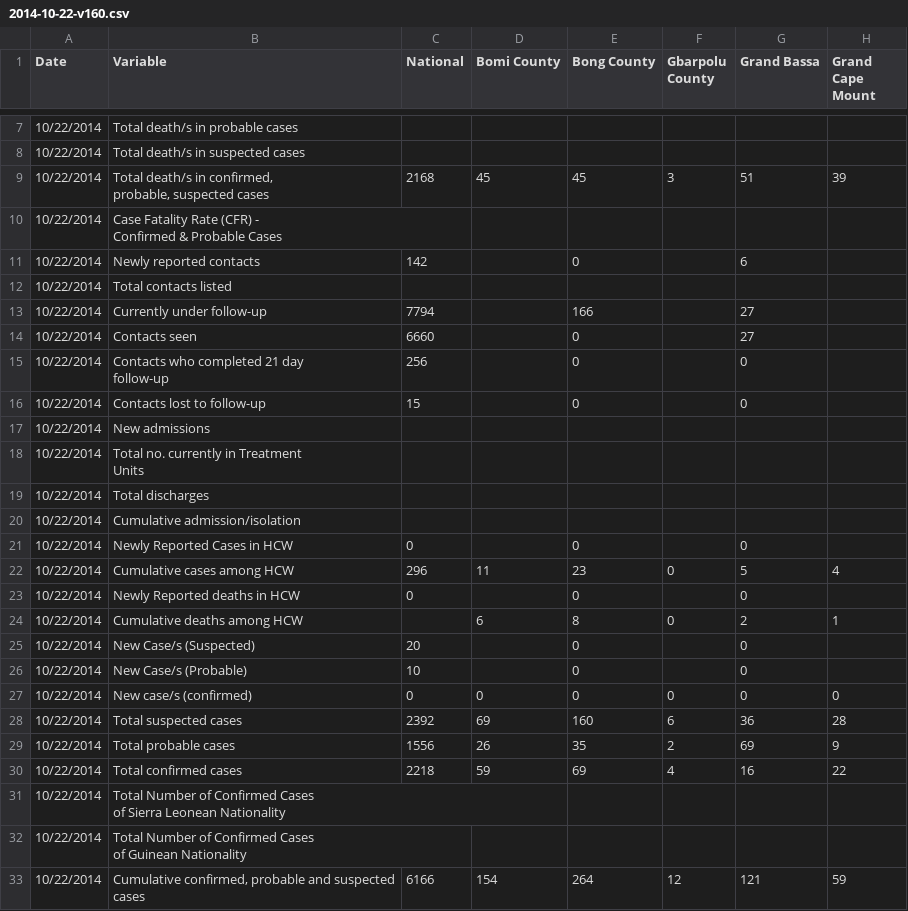
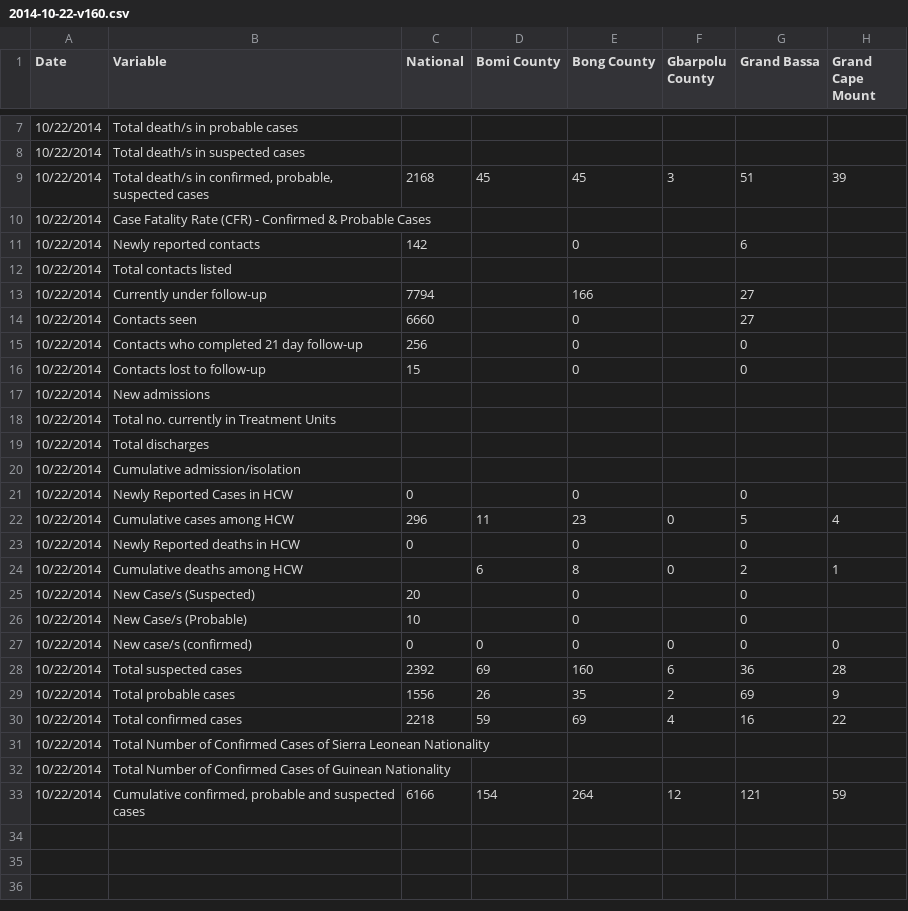
Before and after one commit to cmrivers/ebola, a CSV file: liberia_data/2014-10-22-v160.csv, drawn as a sheet; only a part is shown, gaps mark what is left out; ↵ is a line break in a cell; the diff names each change by its address in the sheet, - before the commit and + after, or states it on an @@ line.

Commit message:
Fixed new-line character issues in the Liberia data

```diff
--- a/liberia_data/2014-10-22-v160.csv
+++ b/liberia_data/2014-10-22-v160.csv
-B9 (Variable): …suspected cases
+B9 (Variable): …suspected cases
-B10 (Variable): …Probable Cases
+B10 (Variable): …Probable Cases
-B15 (Variable): Contacts who completed 21 day ↵ follow-up
+B15 (Variable): Contacts who completed 21 day follow-up
-B18 (Variable): Total no. currently in Treatment ↵ Units
+B18 (Variable): Total no. currently in Treatment Units
-B31 (Variable): …Leonean Nationality
+B31 (Variable): …Leonean Nationality
-B32 (Variable): …Guinean Nationality
+B32 (Variable): …Guinean Nationality
```
Also changed, not shown: liberia_data/2014-10-21-v159.csv, liberia_data/2014-10-23-v161.csv, 8 other files.
